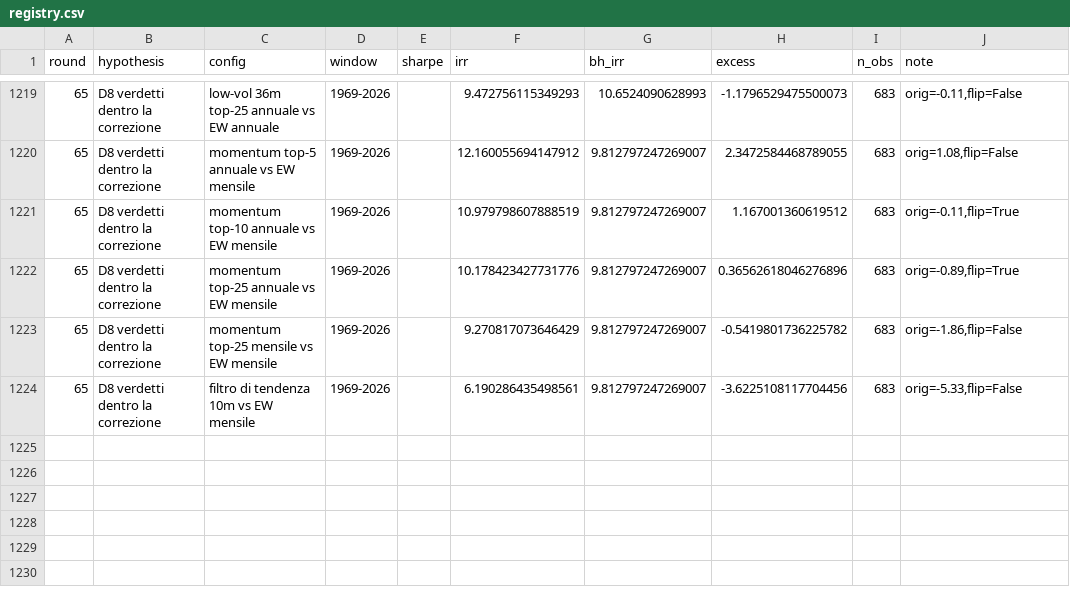
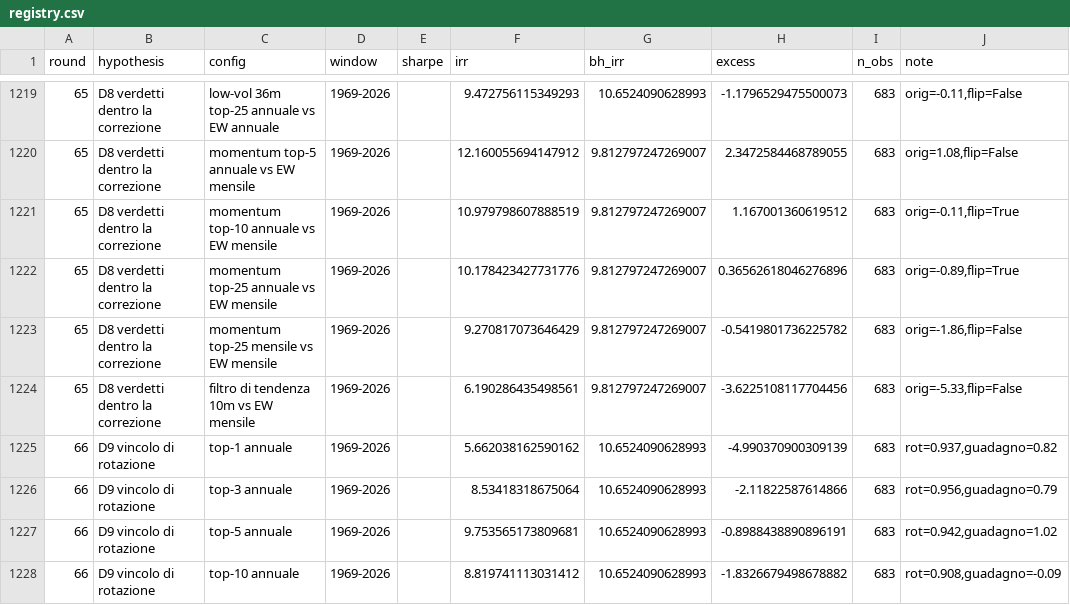
Before and after one commit to roccosaviano/mecagent-technical-test, a CSV file: quant/research/registry.csv, drawn as a sheet; only a part is shown, gaps mark what is left out; the diff names each change by its address in the sheet, - before the commit and + after, or states it on an @@ line.

```diff
--- a/quant/research/registry.csv
+++ b/quant/research/registry.csv
+row 1225: 66 | D9 vincolo di rotazione | top-1 annuale | 1969-2026 |  | 5.662038162590162 | 10.6524090628993 | -4.990370900309139 | 683 | rot=0.937,guadagno=0.82
+row 1226: 66 | D9 vincolo di rotazione | top-3 annuale | 1969-2026 |  | 8.53418318675064 | 10.6524090628993 | -2.11822587614866 | 683 | rot=0.956,guadagno=0.79
+row 1227: 66 | D9 vincolo di rotazione | top-5 annuale | 1969-2026 |  | 9.753565173809681 | 10.6524090628993 | -0.8988438890896191 | 683 | rot=0.942,guadagno=1.02
+row 1228: 66 | D9 vincolo di rotazione | top-10 annuale | 1969-2026 |  | 8.819741113031412 | 10.6524090628993 | -1.8326679498678882 | 683 | rot=0.908,guadagno=-0.09
```
Also changed, not shown: 6 other files.
